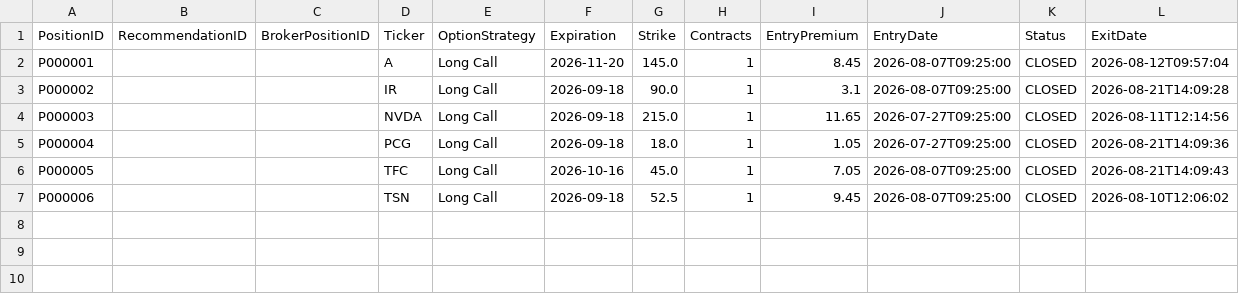
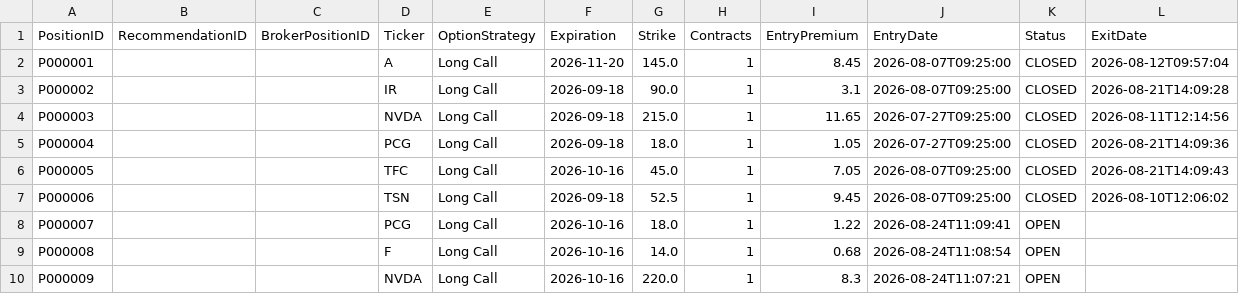
Before and after one commit to brianfaust01-hub/options_research_engine, a CSV file: data/paper_portfolio.csv, drawn as a sheet; only a part is shown; rows hold the shown columns only; the diff names each change by its address in the sheet, - before the commit and + after, or states it on an @@ line.

```diff
--- a/data/paper_portfolio.csv
+++ b/data/paper_portfolio.csv
+row 8: P000007 |  |  | PCG | Long Call | 2026-10-16 | 18.0 | 1 | 1.22 | 2026-08-24T11:09:41 | OPEN
+row 9: P000008 |  |  | F | Long Call | 2026-10-16 | 14.0 | 1 | 0.68 | 2026-08-24T11:08:54 | OPEN
+row 10: P000009 |  |  | NVDA | Long Call | 2026-10-16 | 220.0 | 1 | 8.3 | 2026-08-24T11:07:21 | OPEN
```
Also changed, not shown: 15 other files.
